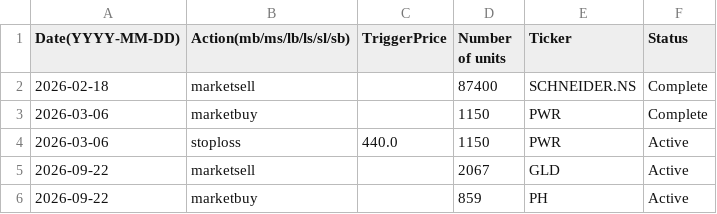
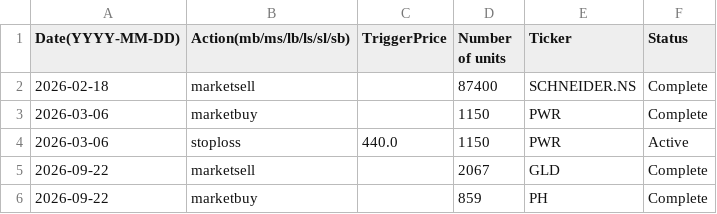
Before and after one commit to clojure-finance/hku-cim-trades, a CSV file: Order_files/Industrials_order.csv, drawn as a sheet.

```diff
--- a/Order_files/Industrials_order.csv
+++ b/Order_files/Industrials_order.csv
@@ -4,3 +4,3 @@ Date(YYYY-MM-DD),Action(mb/ms/lb/ls/sl/sb),TriggerPrice,Number of units,Ticker,S
 2026-03-06,stoploss,440.0,1150,PWR,Active
-2026-09-22,marketsell,,2067,GLD,Active
-2026-09-22,marketbuy,,859,PH,Active
+2026-09-22,marketsell,,2067,GLD,Complete
+2026-09-22,marketbuy,,859,PH,Complete
```
Also changed, not shown: Code/Automatically_completed_trades.csv, Completed_trades/Industrials_trades.csv.
